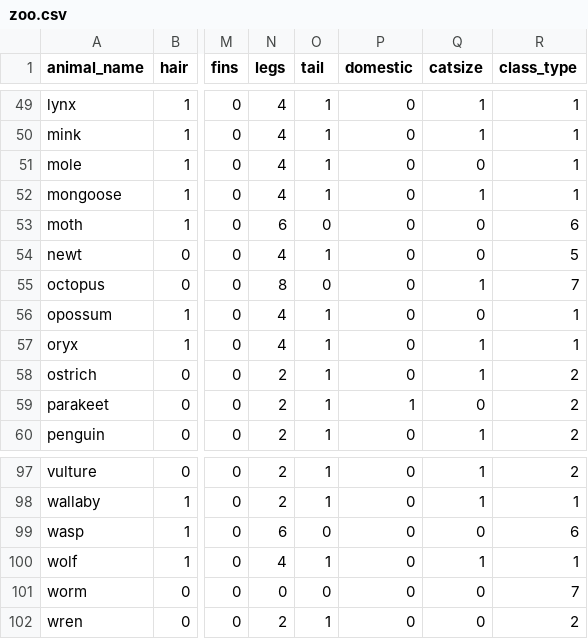
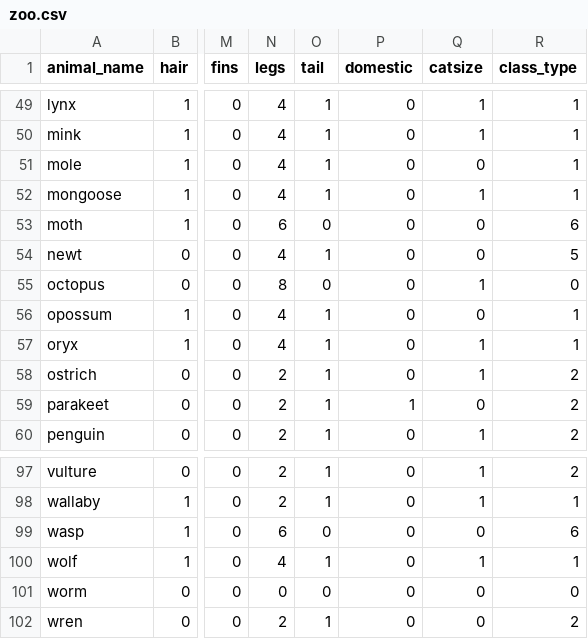
Before and after one commit to baewonje/iot_bigdata_-, a CSV file: python_workspace/3_bigdata/04_AI/03. Deep Learning/3. Keras/zoo.csv, drawn as a sheet; only a part is shown, gaps mark what is left out; the diff covers the shown part only; the diff names each change by its address in the sheet, - before the commit and + after, or states it on an @@ line.

```diff
--- a/python_workspace/3_bigdata/04_AI/03. Deep Learning/3. Keras/zoo.csv
+++ b/python_workspace/3_bigdata/04_AI/03. Deep Learning/3. Keras/zoo.csv
-R55 (class_type): 7
+R55 (class_type): 0
-R101 (class_type): 7
+R101 (class_type): 0
```
Also changed, not shown: 8 edited cells elsewhere in this file, 2 other files.
